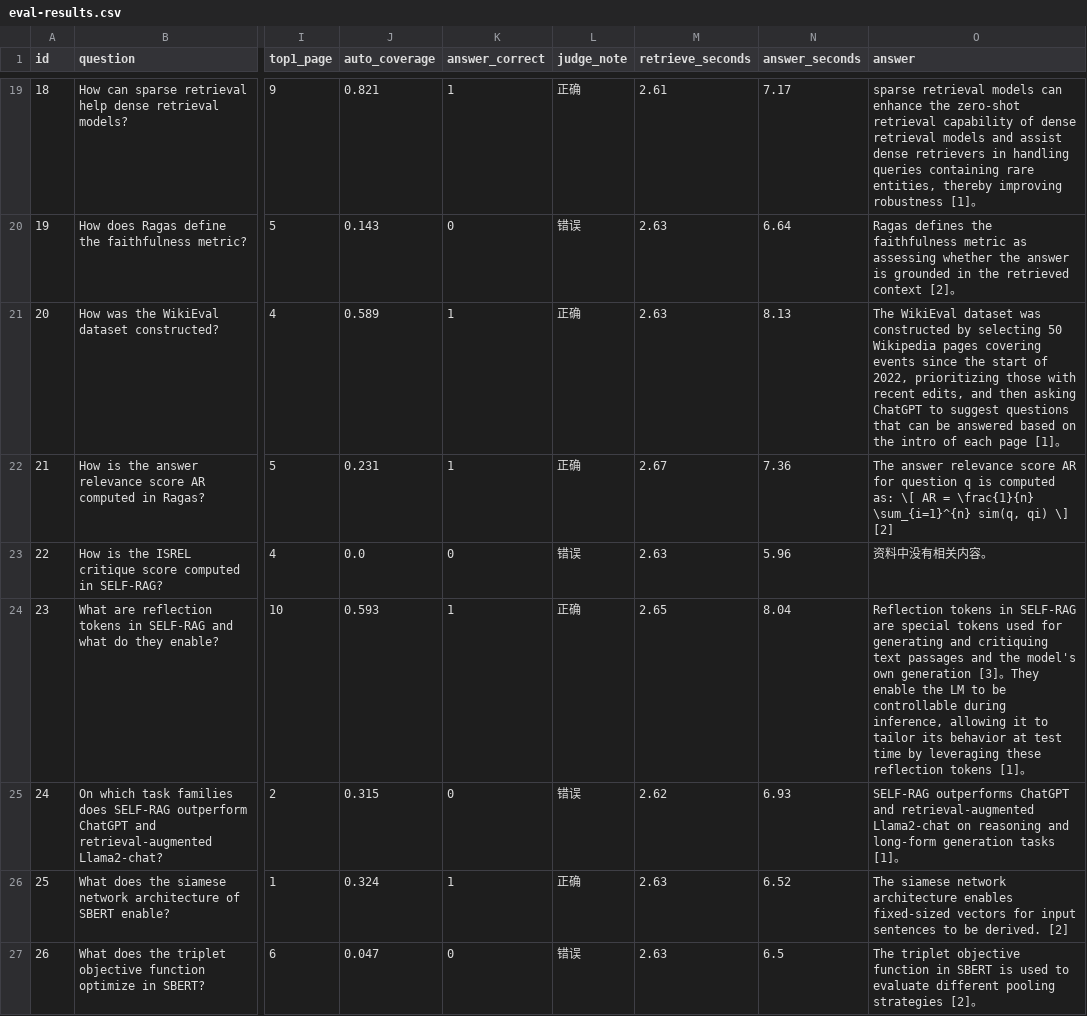
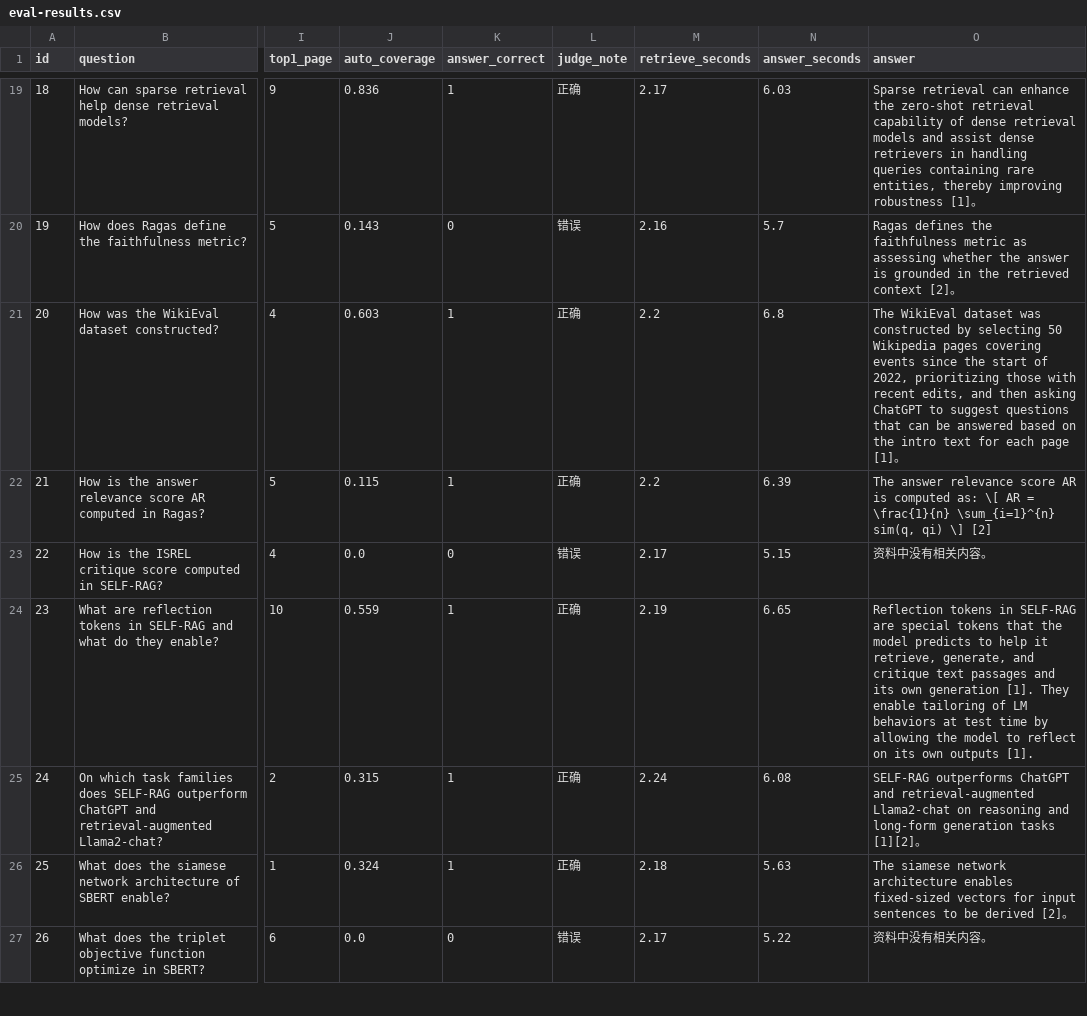
Before and after one commit to liyi123104/ai-kb, a CSV file: data/eval-results.csv, drawn as a sheet; only a part is shown, gaps mark what is left out; the diff covers the shown part only; the diff names each change by its address in the sheet, - before the commit and + after, or states it on an @@ line.

Commit message:
feat: 生成上下文改为 2 条，准确率 76.7%→83.3%（E5）
E5 实验：上下文 1/2/3 条对应准确率 70.0%/83.3%/76.7%，召回率均为 90.0%。默认 ANSWER_TOP_N=2，全量评测留档；baseline/README/resume/experiments 与计划书同步更新。

```diff
--- a/data/eval-results.csv
+++ b/data/eval-results.csv
-J19 (auto_coverage): 0.821
+J19 (auto_coverage): 0.836
-M19 (retrieve_seconds): 2.61
+M19 (retrieve_seconds): 2.17
-N19 (answer_seconds): 7.17
+N19 (answer_seconds): 6.03
-O19 (answer): sparse retrieval models can enhance…
+O19 (answer): Sparse retrieval can enhance…
-M20 (retrieve_seconds): 2.63
+M20 (retrieve_seconds): 2.16
-N20 (answer_seconds): 6.64
+N20 (answer_seconds): 5.7
-J21 (auto_coverage): 0.589
+J21 (auto_coverage): 0.603
-M21 (retrieve_seconds): 2.63
+M21 (retrieve_seconds): 2.2
-N21 (answer_seconds): 8.13
+N21 (answer_seconds): 6.8
-O21 (answer): …the intro of each page…
+O21 (answer): …the intro text for each page…
-J22 (auto_coverage): 0.231
+J22 (auto_coverage): 0.115
-M22 (retrieve_seconds): 2.67
+M22 (retrieve_seconds): 2.2
-N22 (answer_seconds): 7.36
+N22 (answer_seconds): 6.39
-O22 (answer): …score AR for question q is computed…
+O22 (answer): …score AR is computed…
-M23 (retrieve_seconds): 2.63
+M23 (retrieve_seconds): 2.17
-N23 (answer_seconds): 5.96
+N23 (answer_seconds): 5.15
-J24 (auto_coverage): 0.593
+J24 (auto_coverage): 0.559
-M24 (retrieve_seconds): 2.65
+M24 (retrieve_seconds): 2.19
-N24 (answer_seconds): 8.04
+N24 (answer_seconds): 6.65
-O24 (answer): …special tokens used for generating and critiquing text passages and the model's own generation [3]。They enable the LM to be controllable during inference, allowing it to tailor its behavior at test time by leveraging these reflection tokens [1]。
+O24 (answer): …special tokens that the model predicts to help it retrieve, generate, and critique text passages and its own generation [1]. They enable tailoring of LM behaviors at test time by allowing the model to reflect on its own outputs [1].
-K25 (answer_correct): 0
+K25 (answer_correct): 1
-L25 (judge_note): 错误
+L25 (judge_note): 正确
-M25 (retrieve_seconds): 2.62
+M25 (retrieve_seconds): 2.24
-N25 (answer_seconds): 6.93
+N25 (answer_seconds): 6.08
-O25 (answer): …generation tasks [1]。
+O25 (answer): …generation tasks [1][2]。
-M26 (retrieve_seconds): 2.63
+M26 (retrieve_seconds): 2.18
-N26 (answer_seconds): 6.52
+N26 (answer_seconds): 5.63
-O26 (answer): …to be derived. [2]
+O26 (answer): …to be derived [2]。
-J27 (auto_coverage): 0.047
+J27 (auto_coverage): 0.0
-M27 (retrieve_seconds): 2.63
+M27 (retrieve_seconds): 2.17
-N27 (answer_seconds): 6.5
+N27 (answer_seconds): 5.22
-O27 (answer): The triplet objective function in SBERT is used to evaluate different pooling strategies [2]。
+O27 (answer): 资料中没有相关内容。
```
Also changed, not shown: 71 edited cells elsewhere in this file, 7 other files.
